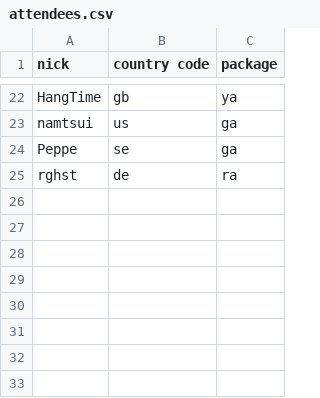
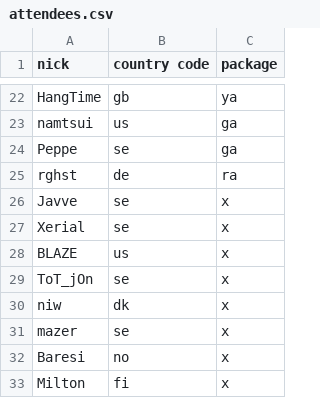
Before and after one commit to vikpe/qhlan2026, a CSV file: attendees.csv, drawn as a sheet; only a part is shown, gaps mark what is left out; the diff names each change by its address in the sheet, - before the commit and + after, or states it on an @@ line.

Commit message:
update attendees
Added new attendees with their respective countries and statuses.

```diff
--- a/attendees.csv
+++ b/attendees.csv
+row 26: Javve | se | x
+row 27: Xerial | se | x
+row 28: BLAZE | us | x
+row 29: ToT_jOn | se | x
+row 30: niw | dk | x
+row 31: mazer | se | x
+row 32: Baresi | no | x
+row 33: Milton | fi | x
```
